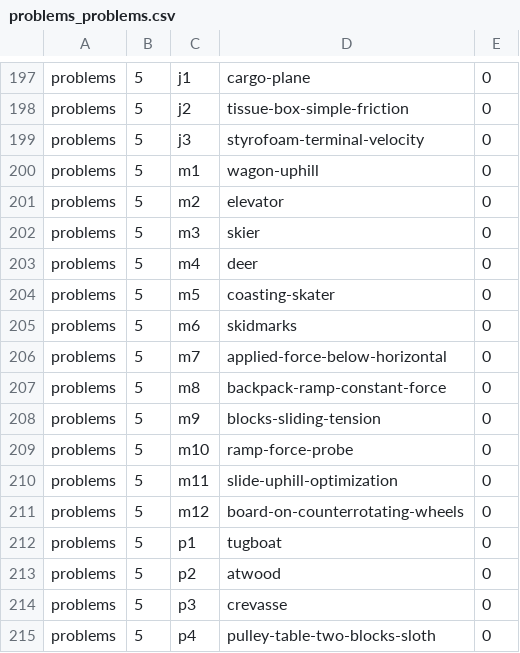
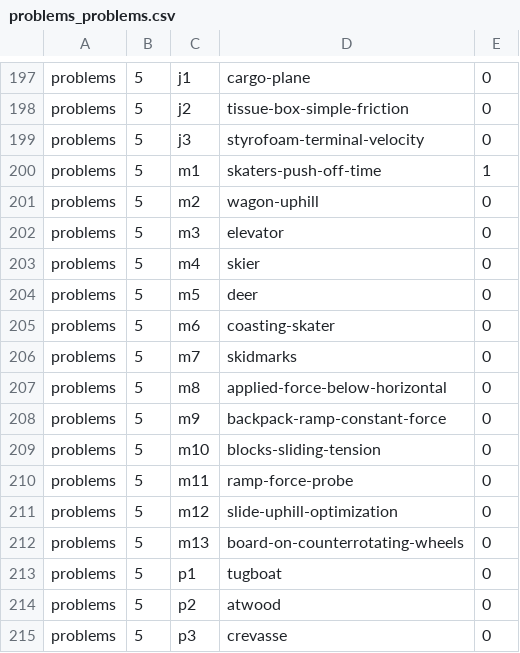
Before and after one commit to bkasel/lm, a CSV file: data/per_book/problems_problems.csv, drawn as a sheet; only a part is shown, gaps mark what is left out; the shorter side is filled out with more unchanged rows.

```diff
--- a/data/per_book/problems_problems.csv
+++ b/data/per_book/problems_problems.csv
@@ -199,14 +199,15 @@ problems,5,j2,tissue-box-simple-friction,0
 problems,5,j3,styrofoam-terminal-velocity,0
-problems,5,m1,wagon-uphill,0
-problems,5,m2,elevator,0
-problems,5,m3,skier,0
-problems,5,m4,deer,0
-problems,5,m5,coasting-skater,0
-problems,5,m6,skidmarks,0
-problems,5,m7,applied-force-below-horizontal,0
-problems,5,m8,backpack-ramp-constant-force,0
-problems,5,m9,blocks-sliding-tension,0
-problems,5,m10,ramp-force-probe,0
-problems,5,m11,slide-uphill-optimization,0
-problems,5,m12,board-on-counterrotating-wheels,0
+problems,5,m1,skaters-push-off-time,1
+problems,5,m2,wagon-uphill,0
+problems,5,m3,elevator,0
+problems,5,m4,skier,0
+problems,5,m5,deer,0
+problems,5,m6,coasting-skater,0
+problems,5,m7,skidmarks,0
+problems,5,m8,applied-force-below-horizontal,0
+problems,5,m9,backpack-ramp-constant-force,0
+problems,5,m10,blocks-sliding-tension,0
+problems,5,m11,ramp-force-probe,0
+problems,5,m12,slide-uphill-optimization,0
+problems,5,m13,board-on-counterrotating-wheels,0
 problems,5,p1,tugboat,0
```
Also changed, not shown: cp/answers.csv, data/problems.csv, 5 other files.
